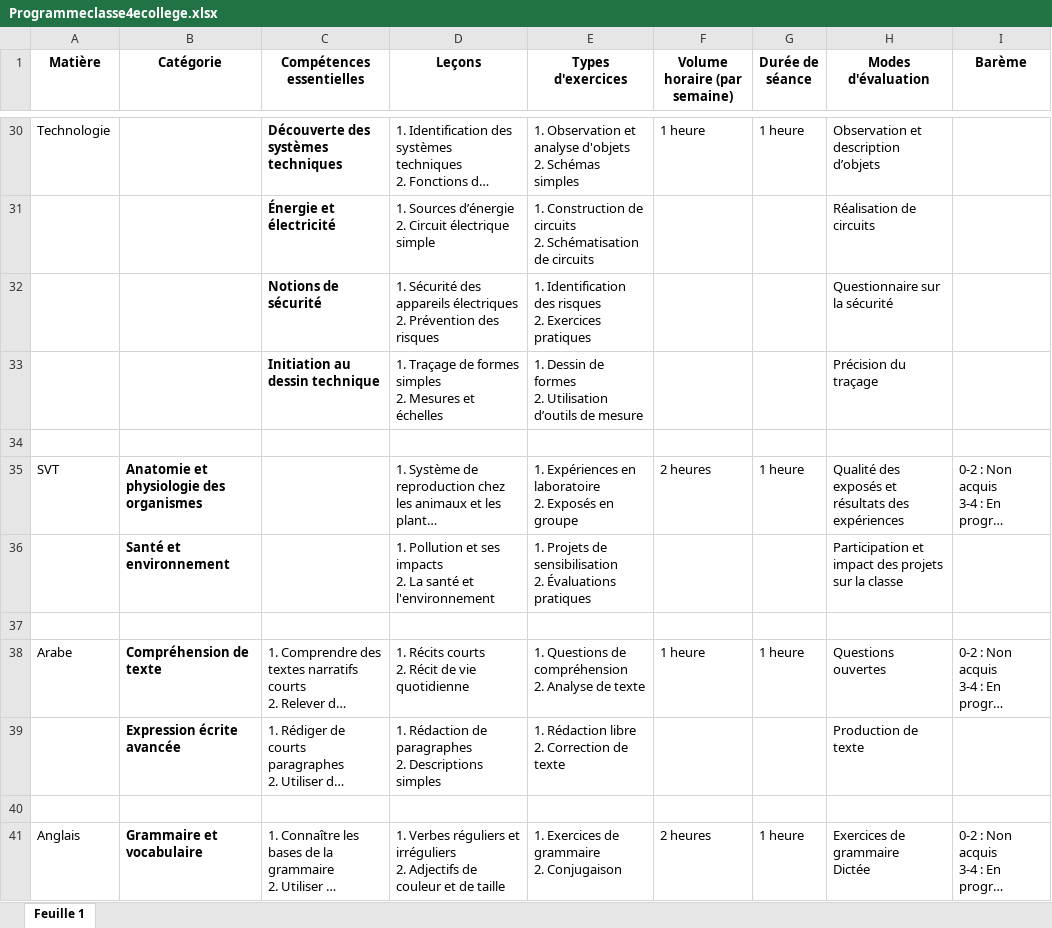
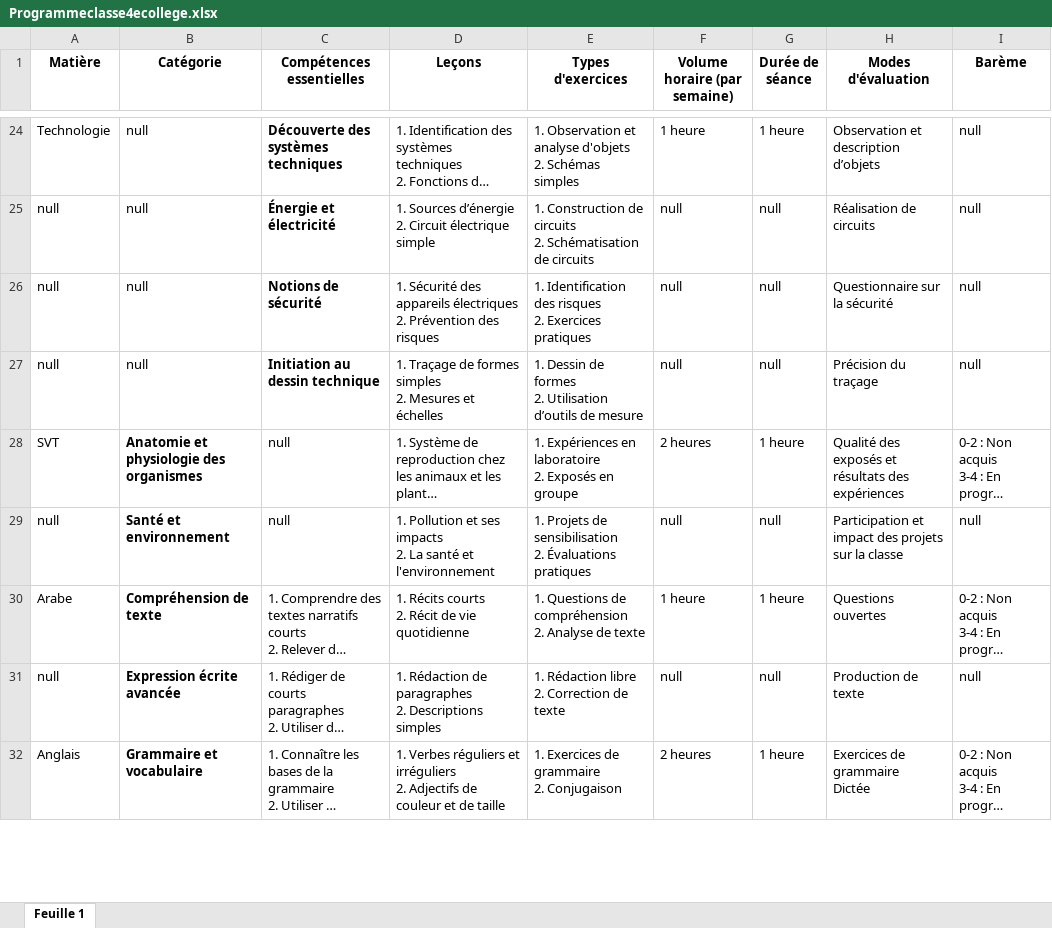
Before and after one commit to JeanneDiop/Gestion-Scolaire, an Excel workbook: resources/Programmes/Programmeclasse4ecollege.xlsx, sheet Feuille 1, drawn as a sheet; only a part is shown, gaps mark what is left out; long unchanged cells end in …; values as stored, in another font and other column widths than the file's, no borders; removed rows and columns are numbered as before the commit, all else as after; ↵ is a line break in a cell; the diff covers the shown part only; the diff names each change by its address in the sheet, - before the commit and + after, or states it on an @@ line.

Commit message:
les programmes des classes en college(secondaire)

```diff
--- a/resources/Programmes/Programmeclasse4ecollege.xlsx (sheet Feuille 1)
+++ b/resources/Programmes/Programmeclasse4ecollege.xlsx (sheet Feuille 1)
-B24:B27 (Catégorie): (empty)
+B24:B27 (Catégorie): null
-I24:I27 (Barème): (empty)
+I24:I27 (Barème): null
-A25:A27 (Matière): (empty)
+A25:A27 (Matière): null
-F25:F27 (Volume horaire (par semaine)): (empty)
+F25:F27 (Volume horaire (par semaine)): null
-G25:G27 (Durée de séance): (empty)
+G25:G27 (Durée de séance): null
-row 34: (empty)
-C28 (Compétences essentielles): (empty)
+C28 (Compétences essentielles): null
-row 36:  | Santé et environnement |  | 1. Pollution et ses impacts ↵ 2. La santé et l'environnement | 1. Projets de sensibilisation ↵ 2. Évaluations pratiques |  |  | Participation et impact des projets sur la classe
-row 29: (empty)
+row 29: null | Santé et environnement | null | 1. Pollution et ses impacts ↵ 2. La santé et l'environnement | 1. Projets de sensibilisation ↵ 2. Évaluations pratiques | null | null | Participation et impact des projets sur la classe | null
-A31 (Matière): (empty)
+A31 (Matière): null
-F31 (Volume horaire (par semaine)): (empty)
+F31 (Volume horaire (par semaine)): null
-G31 (Durée de séance): (empty)
+G31 (Durée de séance): null
-I31 (Barème): (empty)
+I31 (Barème): null
-row 40: (empty)
```
Also changed, not shown: 9 removed rows and 61 edited cells elsewhere in this sheet, resources/Programmes/Programmeclasse3ecollege.xlsx, resources/Programmes/Programmeclasse5ecollege.xlsx, 1 other file.
